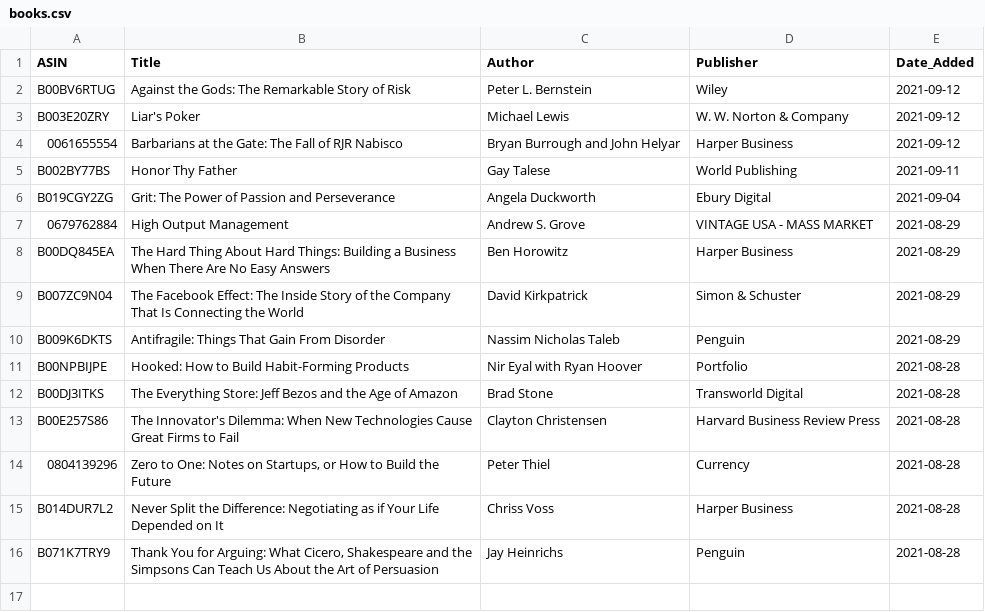
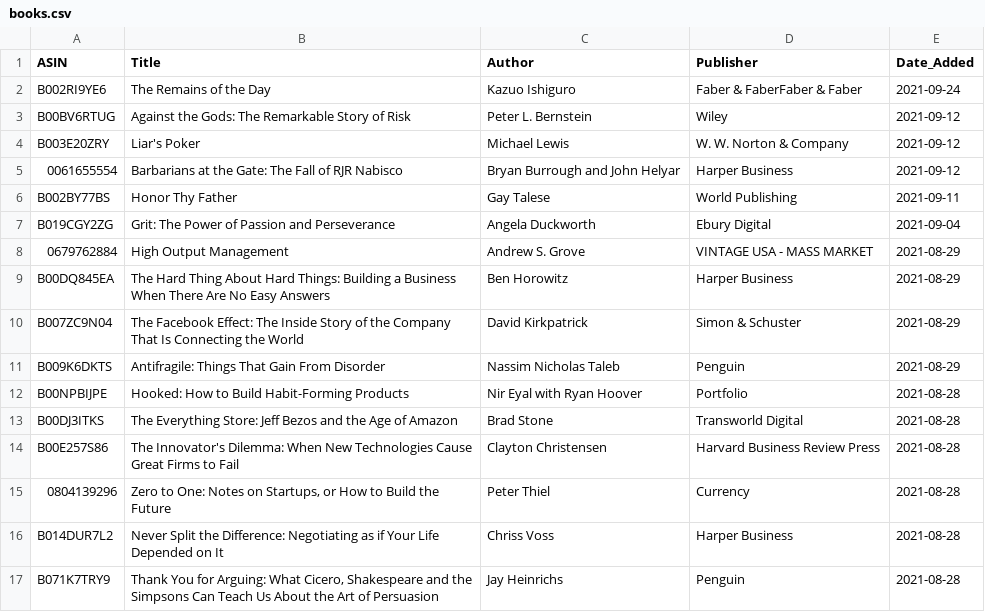
Before and after one commit to jacechua/infinite-library-babel, a CSV file: books.csv, drawn as a sheet; the diff names each change by its address in the sheet, - before the commit and + after, or states it on an @@ line.

Commit message:
Update books.csv

```diff
--- a/books.csv
+++ b/books.csv
+row 2: B002RI9YE6 | The Remains of the Day | Kazuo Ishiguro | Faber & FaberFaber & Faber | 2021-09-24
```
